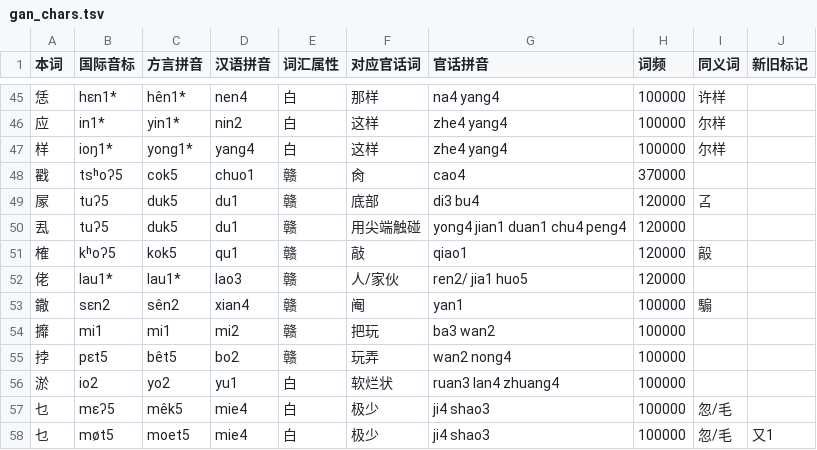
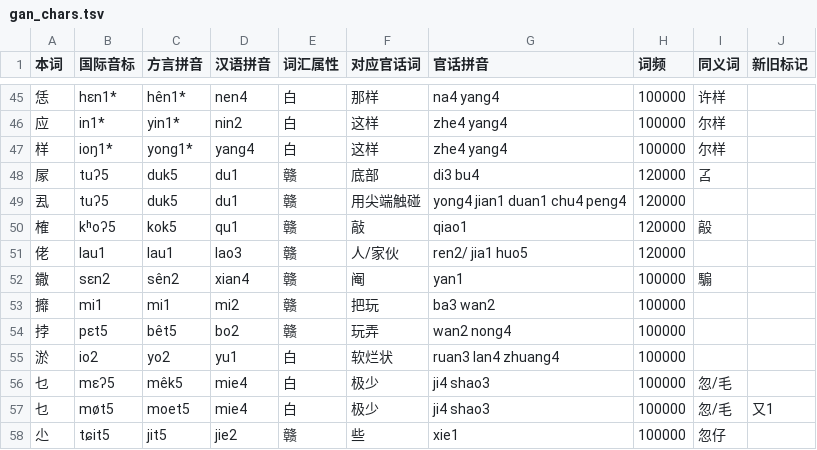
Before and after one commit to Doohaey/GonnyuGeneralIME, a TSV file: resources/regions/sinyi/dictionaries/gan_chars.tsv, drawn as a sheet; only a part is shown, gaps mark what is left out; the shorter side is filled out with more unchanged rows.

```diff
--- a/resources/regions/sinyi/dictionaries/gan_chars.tsv
+++ b/resources/regions/sinyi/dictionaries/gan_chars.tsv
@@ -47,3 +47,2 @@
 样	ioŋ1*	yong1*	yang4	白	这样	zhe4 yang4	100000	尔样	
-戳	tsʰoʔ5	cok5	chuo1	赣	肏	cao4	370000		
 㞘	tuʔ5	duk5	du1	赣	底部	di3 bu4	120000	叾	
@@ -51,3 +50,3 @@
 榷	kʰoʔ5	kok5	qu1	赣	敲	qiao1	120000	毃	
-佬	lau1*	lau1*	lao3	赣	人/家伙	ren2/ jia1 huo5	120000		
+佬	lau1	lau1	lao3	赣	人/家伙	ren2/ jia1 huo5	120000		
 鏾	sɛn2	sên2	xian4	赣	阉	yan1	100000	騸	
```
Also changed, not shown: resources/regions/sinyi/dictionaries/chars.tsv, resources/regions/sinyi/dictionaries/gan_words.tsv, 1 other file.
